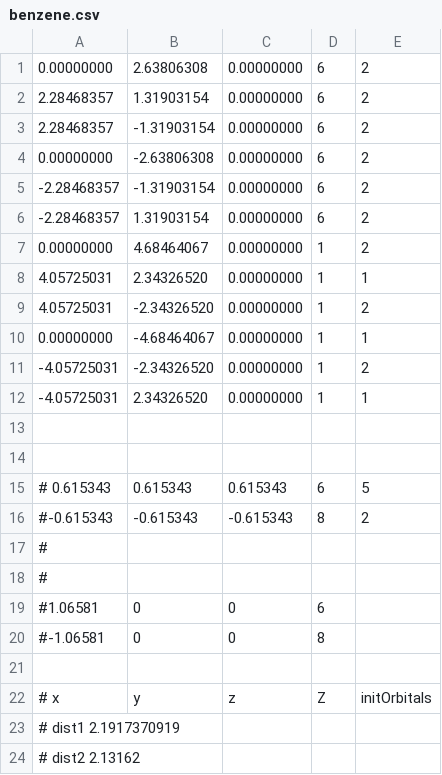
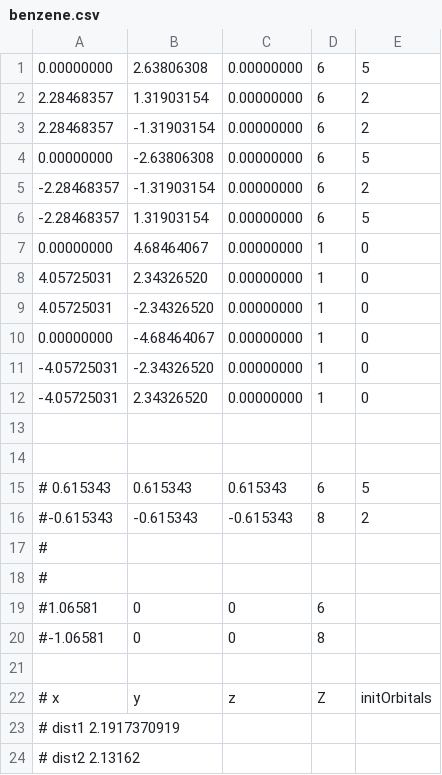
Before and after one commit to njvaughn/Treecode-Accelerated-Green-Iteration, a CSV file: 3D-GreenIterations/adaptiveMesh/src/utilities/molecularConfigurations/benzene.csv, drawn as a sheet.

```diff
--- a/3D-GreenIterations/adaptiveMesh/src/utilities/molecularConfigurations/benzene.csv
+++ b/3D-GreenIterations/adaptiveMesh/src/utilities/molecularConfigurations/benzene.csv
@@ -1,13 +1,13 @@
-0.00000000,  2.63806308,  0.00000000, 6, 2
+0.00000000,  2.63806308,  0.00000000, 6, 5
 2.28468357,  1.31903154,  0.00000000, 6, 2
 2.28468357,  -1.31903154, 0.00000000, 6, 2
-0.00000000,  -2.63806308, 0.00000000, 6, 2
+0.00000000,  -2.63806308, 0.00000000, 6, 5
 -2.28468357, -1.31903154, 0.00000000, 6, 2
--2.28468357, 1.31903154,  0.00000000, 6, 2
-0.00000000,  4.68464067,  0.00000000, 1, 2
-4.05725031,  2.34326520,  0.00000000, 1, 1
-4.05725031,  -2.34326520, 0.00000000, 1, 2
-0.00000000,  -4.68464067, 0.00000000, 1, 1
--4.05725031, -2.34326520, 0.00000000, 1, 2
--4.05725031, 2.34326520,  0.00000000, 1, 1
+-2.28468357, 1.31903154,  0.00000000, 6, 5
+0.00000000,  4.68464067,  0.00000000, 1, 0
+4.05725031,  2.34326520,  0.00000000, 1, 0
+4.05725031,  -2.34326520, 0.00000000, 1, 0
+0.00000000,  -4.68464067, 0.00000000, 1, 0
+-4.05725031, -2.34326520, 0.00000000, 1, 0
+-4.05725031, 2.34326520,  0.00000000, 1, 0
 
```
Also changed, not shown: 4 other files.
